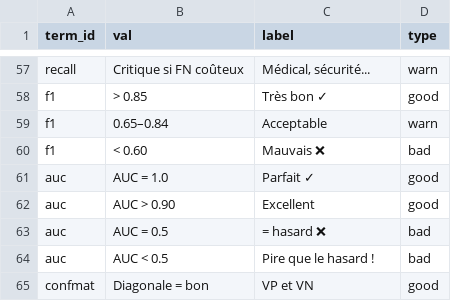
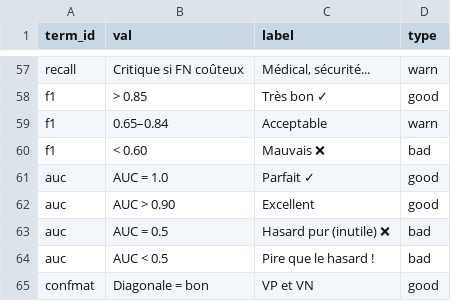
Before and after one commit to NGFALO/ML-Course, a CSV file: rules.csv, drawn as a sheet; only a part is shown, gaps mark what is left out.

```diff
--- a/rules.csv
+++ b/rules.csv
@@ -62,3 +62,3 @@ auc,AUC = 1.0,Parfait ✓,good
 auc,AUC > 0.90,Excellent,good
-auc,AUC = 0.5,= hasard ❌,bad
+auc,AUC = 0.5,Hasard pur (inutile) ❌,bad
 auc,AUC < 0.5,Pire que le hasard !,bad
```
Also changed, not shown: terms.csv, 3 other files.
